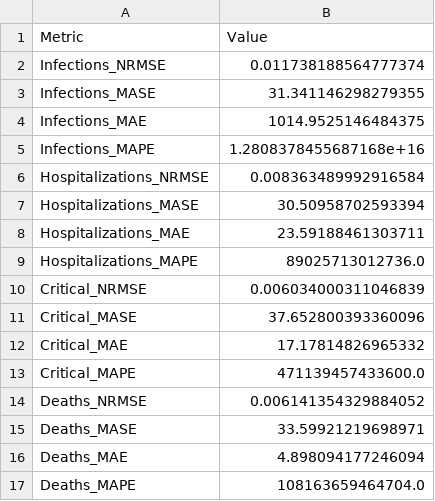
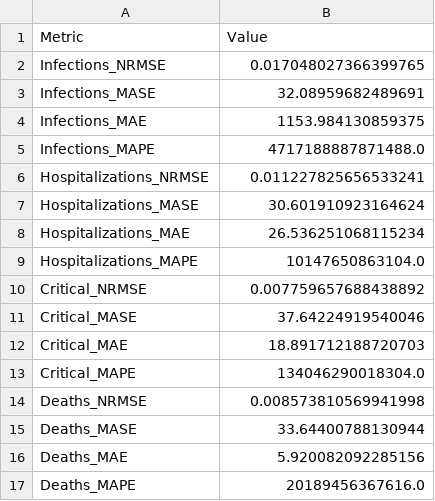
Before and after one commit to michaelajao/data_driven_vaccination, a CSV file: reports/results/England_metrics.csv, drawn as a sheet.

Commit message:
refactor: Update England metrics in CSV file

```diff
--- a/reports/results/England_metrics.csv
+++ b/reports/results/England_metrics.csv
@@ -1,17 +1,17 @@
 Metric,Value
-Infections_NRMSE,0.011738188564777374
-Infections_MASE,31.341146298279355
-Infections_MAE,1014.9525146484375
-Infections_MAPE,1.2808378455687168e+16
-Hospitalizations_NRMSE,0.008363489992916584
-Hospitalizations_MASE,30.50958702593394
-Hospitalizations_MAE,23.59188461303711
-Hospitalizations_MAPE,89025713012736.0
-Critical_NRMSE,0.006034000311046839
-Critical_MASE,37.652800393360096
-Critical_MAE,17.17814826965332
-Critical_MAPE,471139457433600.0
-Deaths_NRMSE,0.006141354329884052
-Deaths_MASE,33.59921219698971
-Deaths_MAE,4.898094177246094
-Deaths_MAPE,108163659464704.0
+Infections_NRMSE,0.017048027366399765
+Infections_MASE,32.08959682489691
+Infections_MAE,1153.984130859375
+Infections_MAPE,4717188887871488.0
+Hospitalizations_NRMSE,0.011227825656533241
+Hospitalizations_MASE,30.601910923164624
+Hospitalizations_MAE,26.536251068115234
+Hospitalizations_MAPE,10147650863104.0
+Critical_NRMSE,0.007759657688438892
+Critical_MASE,37.64224919540046
+Critical_MAE,18.891712188720703
+Critical_MAPE,134046290018304.0
+Deaths_NRMSE,0.008573810569941998
+Deaths_MASE,33.64400788130944
+Deaths_MAE,5.920082092285156
+Deaths_MAPE,20189456367616.0
```
Also changed, not shown: 11 other files.
